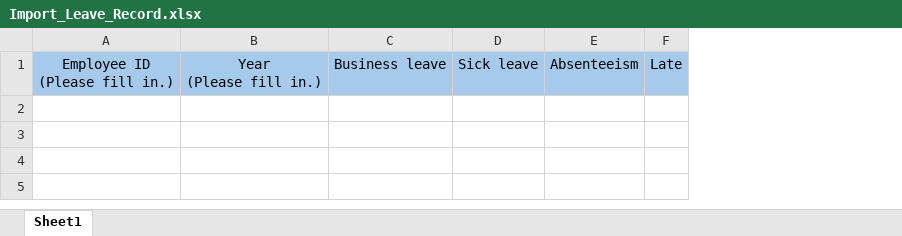
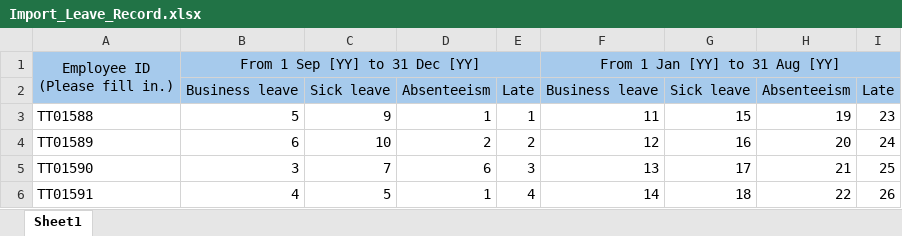
Before and after one commit to chotchoterd/tns-hr-eservices, an Excel workbook: img/Import_Leave_Record.xlsx, sheet Sheet1, drawn as a sheet; values as stored, in another font and other column widths than the file's, no borders; removed rows and columns are numbered as before the commit, all else as after; ↵ is a line break in a cell; the diff names each change by its address in the sheet, - before the commit and + after, or states it on an @@ line.

```diff
--- a/img/Import_Leave_Record.xlsx (sheet Sheet1)
+++ b/img/Import_Leave_Record.xlsx (sheet Sheet1)
-column B, row 1: Year ↵ (Please fill in.)
-column C, row 1: Business leave
+column B, row 2: Business leave
+column F, row 2: Business leave
+column G, row 2: Sick leave
+column H, row 2: Absenteeism
+column I, row 2: Late
+row 1: Employee ID ↵ (Please fill in.) | From 1 Sep [YY] to 31 Dec [YY] |  |  |  | From 1 Jan [YY] to 31 Aug [YY]
-A2: Employee ID ↵ (Please fill in.)
+A2: (empty)
+row 3: TT01588 | 5 | 9 | 1 | 1 | 11 | 15 | 19 | 23
+row 4: TT01589 | 6 | 10 | 2 | 2 | 12 | 16 | 20 | 24
+row 5: TT01590 | 3 | 7 | 6 | 3 | 13 | 17 | 21 | 25
+row 6: TT01591 | 4 | 5 | 1 | 4 | 14 | 18 | 22 | 26
```
Also changed, not shown: 9 other files.
